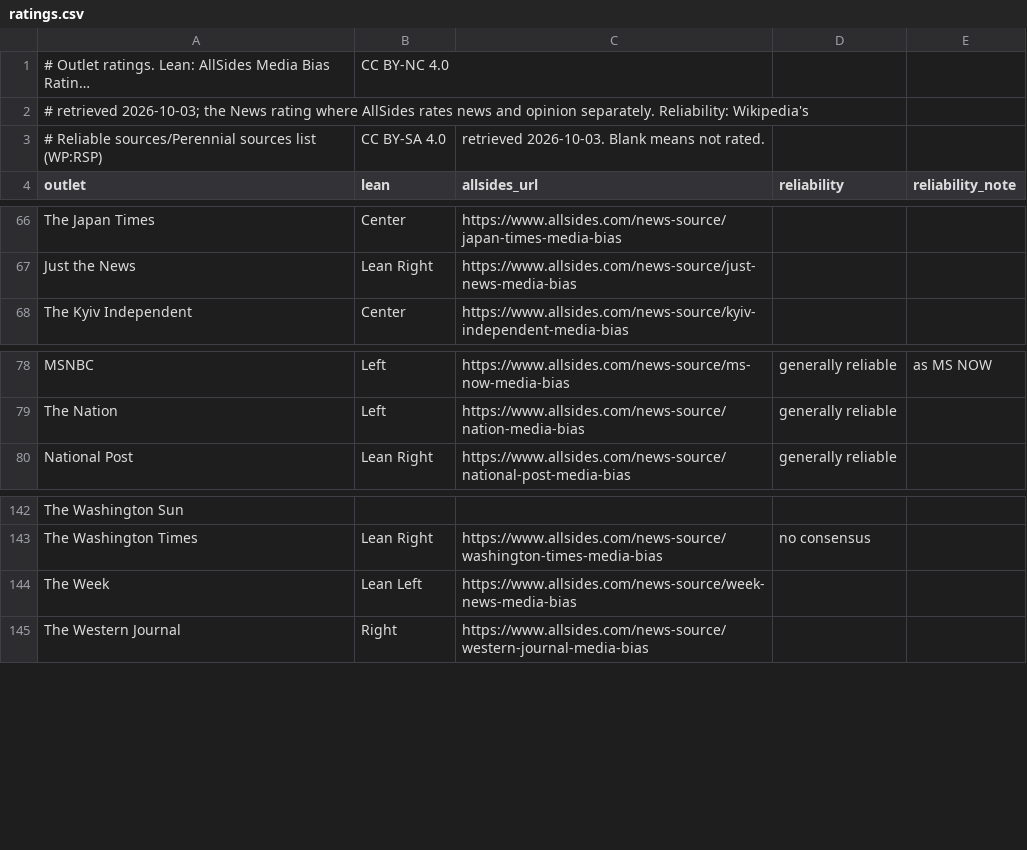
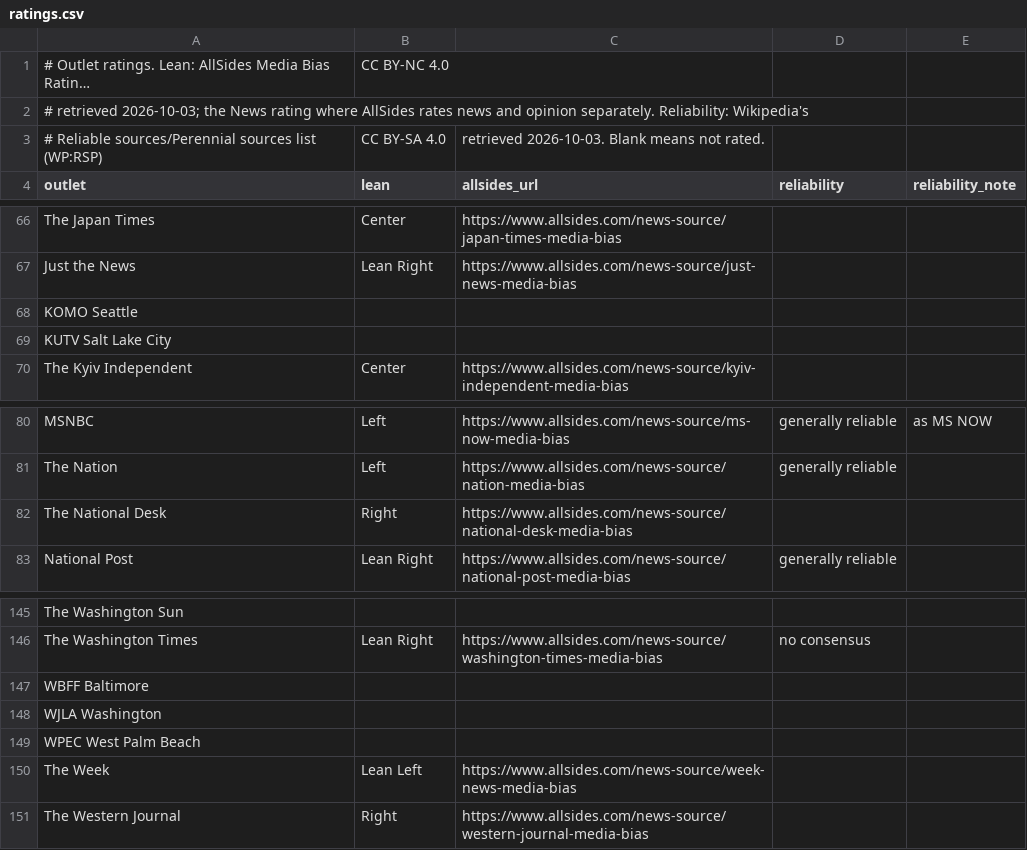
Before and after one commit to mas-4/maudlin2, a CSV file: ratings.csv, drawn as a sheet; only a part is shown, gaps mark what is left out; long unchanged cells end in ….

```diff
--- a/ratings.csv
+++ b/ratings.csv
@@ -67,2 +67,4 @@ The Japan Times,Center,https://www.allsides.com/news-source/japan-times-media-bi
 Just the News,Lean Right,https://www.allsides.com/news-source/just-news-media-bias,,
+KOMO Seattle,,,,
+KUTV Salt Lake City,,,,
 The Kyiv Independent,Center,https://www.allsides.com/news-source/kyiv-independent-media-bias,,
@@ -79,2 +81,3 @@ MSNBC,Left,https://www.allsides.com/news-source/ms-now-media-bias,generally reli
 The Nation,Left,https://www.allsides.com/news-source/nation-media-bias,generally reliable,
+The National Desk,Right,https://www.allsides.com/news-source/national-desk-media-bias,,
 National Post,Lean Right,https://www.allsides.com/news-source/national-post-media-bias,generally reliable,
@@ -143,2 +146,5 @@ The Washington Sun,,,,
 The Washington Times,Lean Right,https://www.allsides.com/news-source/washington-times-media-bias,no consensus,
+WBFF Baltimore,,,,
+WJLA Washington,,,,
+WPEC West Palm Beach,,,,
 The Week,Lean Left,https://www.allsides.com/news-source/week-news-media-bias,,
```
Also changed, not shown: 21 other files.
